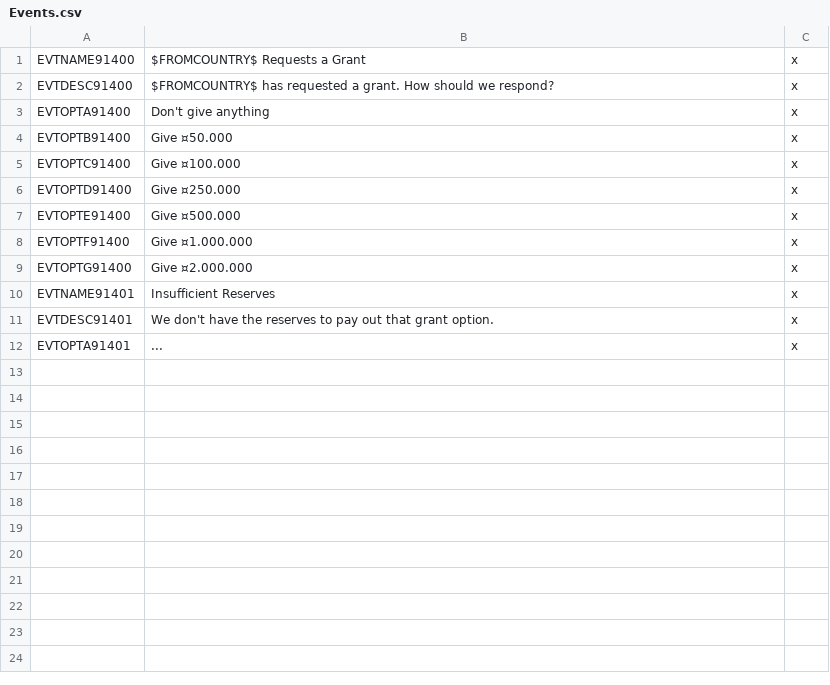
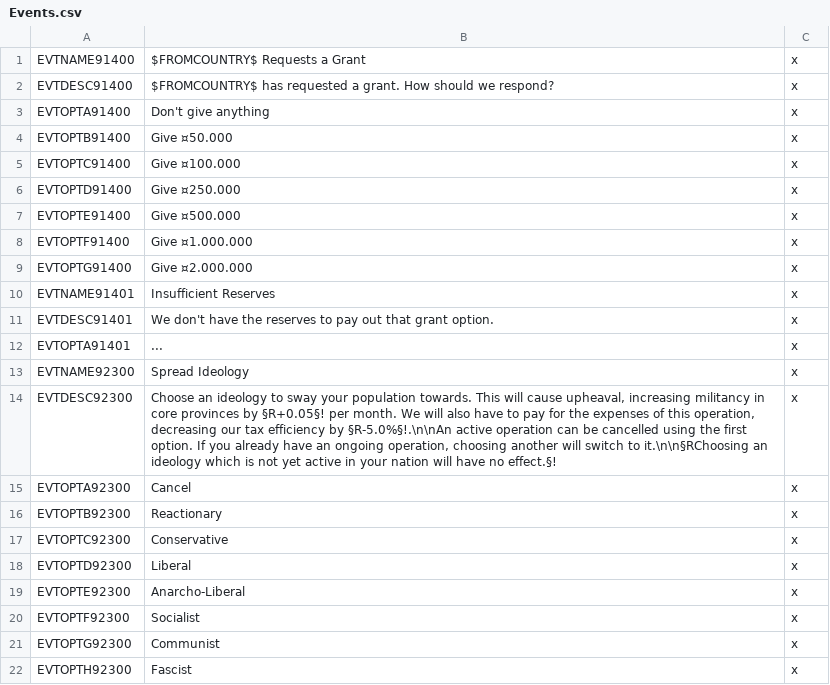
Before and after one commit to lilp123a/Victoria-Universalis-Fork, a CSV file: Victoria Universalis Fork/localisation/Events.csv, drawn as a sheet.

```diff
--- a/Victoria Universalis Fork/localisation/Events.csv
+++ b/Victoria Universalis Fork/localisation/Events.csv
@@ -12 +12,11 @@ EVTDESC91401;We don't have the reserves to pay out that grant option.;x
 EVTOPTA91401;...;x
+EVTNAME92300;Spread Ideology;x
+EVTDESC92300;Choose an ideology to sway your population towards. This will cause upheaval, increasing militancy in core provinces by §R+0.05§! per month. We will also have to pay for the expenses of this operation, decreasing our tax efficiency by §R-5.0%§!.\n\nAn active operation can be cancelled using the first option. If you already have an ongoing operation, choosing another will switch to it.\n\n§RChoosing an ideology which is not yet active in your nation will have no effect.§!;x
+EVTOPTA92300;Cancel;x
+EVTOPTB92300;Reactionary;x
+EVTOPTC92300;Conservative;x
+EVTOPTD92300;Liberal;x
+EVTOPTE92300;Anarcho-Liberal;x
+EVTOPTF92300;Socialist;x
+EVTOPTG92300;Communist;x
+EVTOPTH92300;Fascist;x
```
Also changed, not shown: Victoria Universalis Fork/localisation/Decisions.csv, 12 other files.
